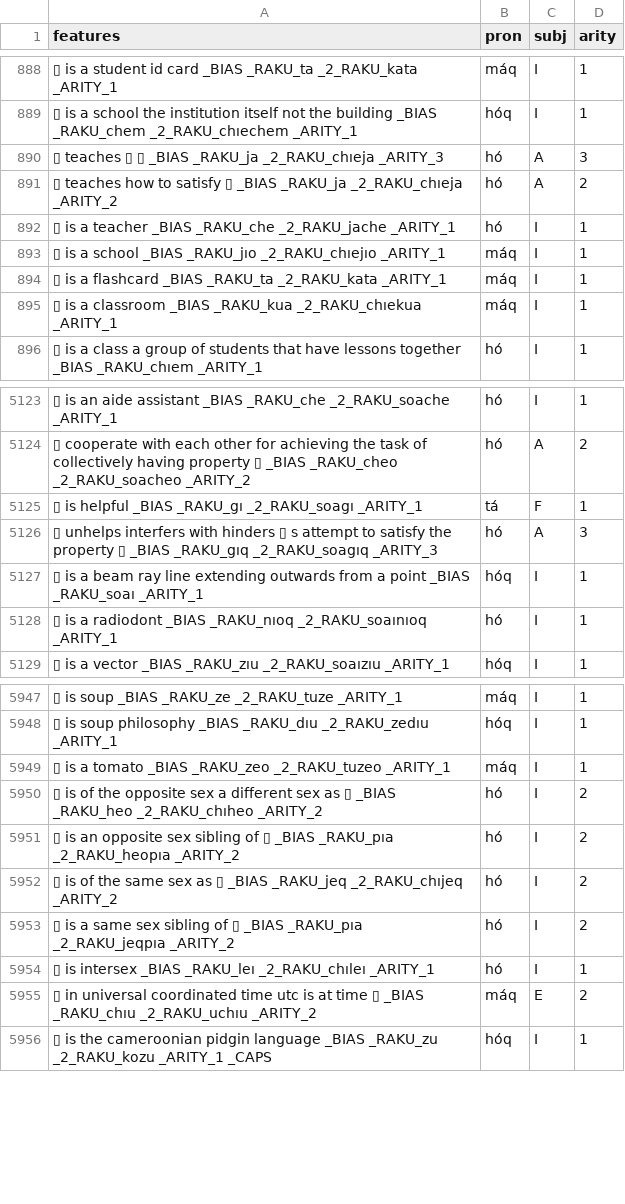
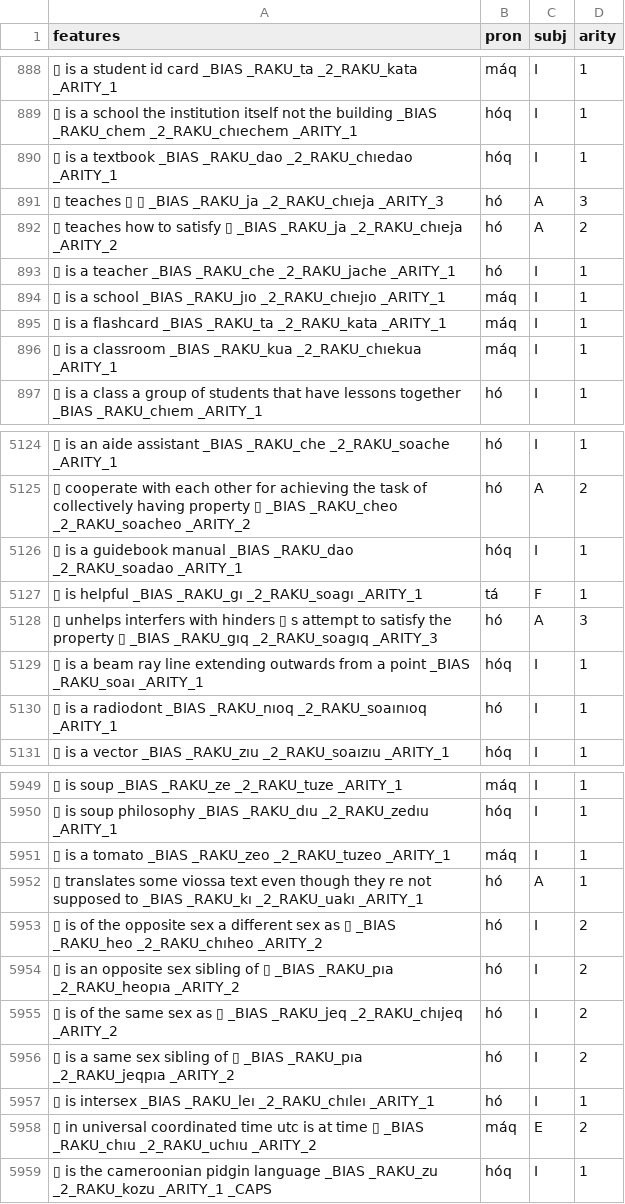
Before and after one commit to mi2ebi/soakue, a TSV file: data/nb_export.tsv, drawn as a sheet; only a part is shown, gaps mark what is left out; the diff names each change by its address in the sheet, - before the commit and + after, or states it on an @@ line.

```diff
--- a/data/nb_export.tsv
+++ b/data/nb_export.tsv
+row 890: ▯ is a textbook _BIAS _RAKU_dao _2_RAKU_chıedao _ARITY_1 | hóq | I | 1
+row 5126: ▯ is a guidebook manual _BIAS _RAKU_dao _2_RAKU_soadao _ARITY_1 | hóq | I | 1
+row 5952: ▯ translates some viossa text even though they re not supposed to _BIAS _RAKU_kı _2_RAKU_uakı _ARITY_1 | hó | A | 1
```
Also changed, not shown: 4 other files.
